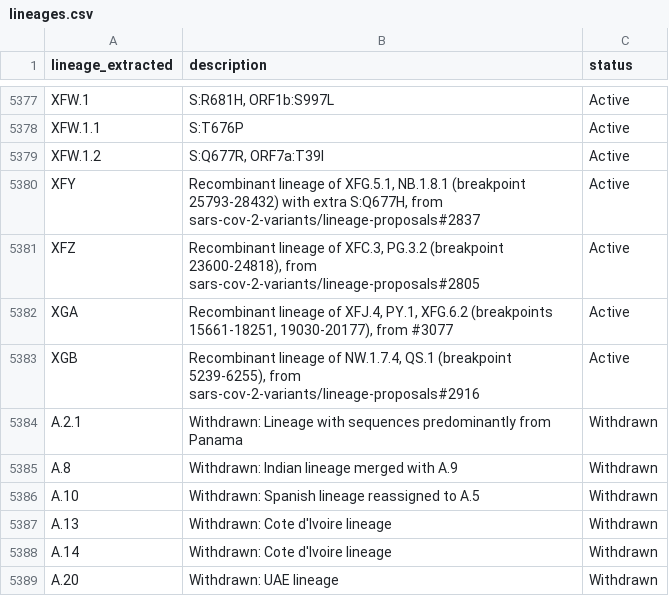
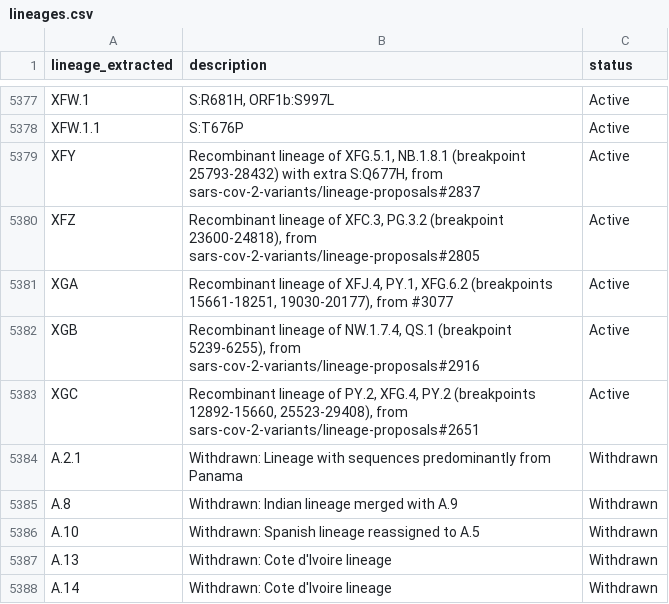
Before and after one commit to NW-PaGe/lineage_classifications, a CSV file: data/lineages.csv, drawn as a sheet; only a part is shown, gaps mark what is left out; the shorter side is filled out with more unchanged rows; removed rows and columns are numbered as before the commit, all else as after; the diff names each change by its address in the sheet, - before the commit and + after, or states it on an @@ line.

Commit message:
Commit from GitHub Actions (Lineages Pipeline)

```diff
--- a/data/lineages.csv
+++ b/data/lineages.csv
-row 5379: XFW.1.2 | S:Q677R, ORF7a:T39I | Active
+row 5383: XGC | Recombinant lineage of PY.2, XFG.4, PY.2 (breakpoints 12892-15660, 25523-29408), from sars-cov-2-variants/lineage-proposals#2651 | Active
```
